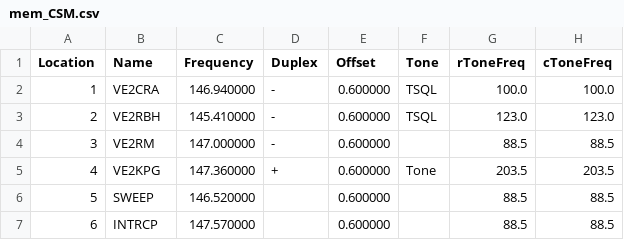
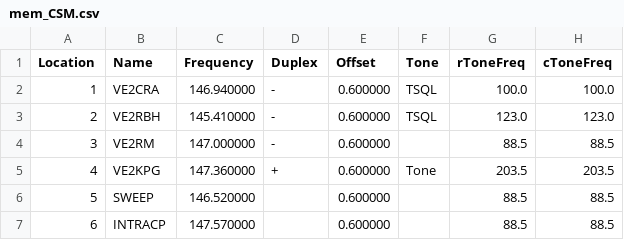
Before and after one commit to tylert/freq-lists, a CSV file: mem_CSM.csv, drawn as a sheet; only a part is shown; the diff names each change by its address in the sheet, - before the commit and + after, or states it on an @@ line.

```diff
--- a/mem_CSM.csv
+++ b/mem_CSM.csv
-B7 (Name): INTRCP
+B7 (Name): INTRACP
```
Also changed, not shown: mem_GMRS.csv, 2 other files.
